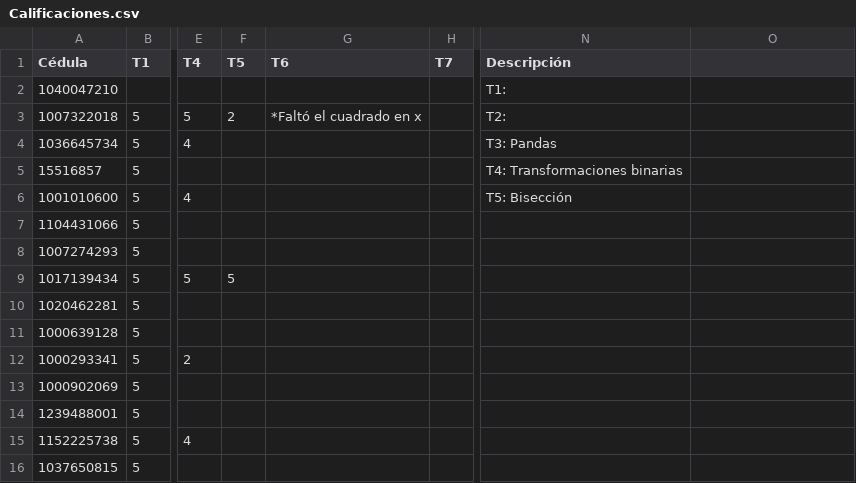
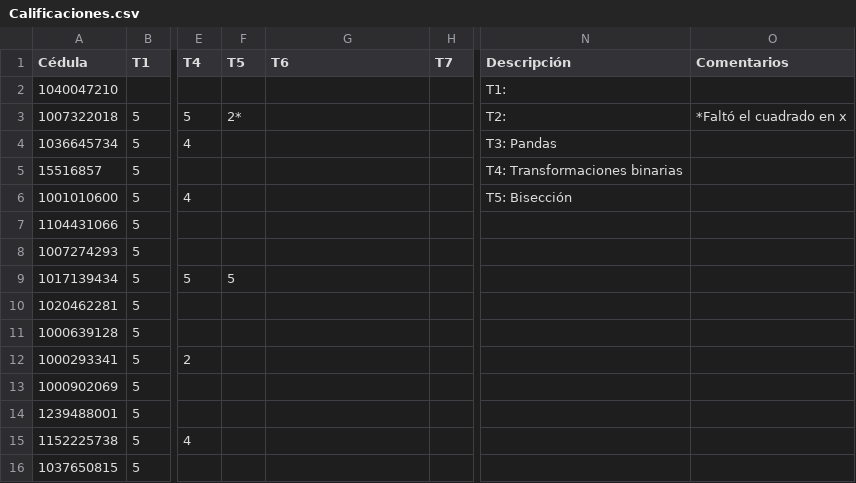
Before and after one commit to ComputationalMethods/Evaluacion_2020-2, a CSV file: Calificaciones.csv, drawn as a sheet; only a part is shown, gaps mark what is left out; the diff names each change by its address in the sheet, - before the commit and + after, or states it on an @@ line.

Commit message:
Update Calificaciones.csv

```diff
--- a/Calificaciones.csv
+++ b/Calificaciones.csv
-O1: (empty)
+O1: Comentarios
-F3 (T5): 2
+F3 (T5): 2*
-G3 (T6): *Faltó el cuadrado en x
+G3 (T6): (empty)
-O3 (Comentarios): (empty)
+O3 (Comentarios): *Faltó el cuadrado en x
```
